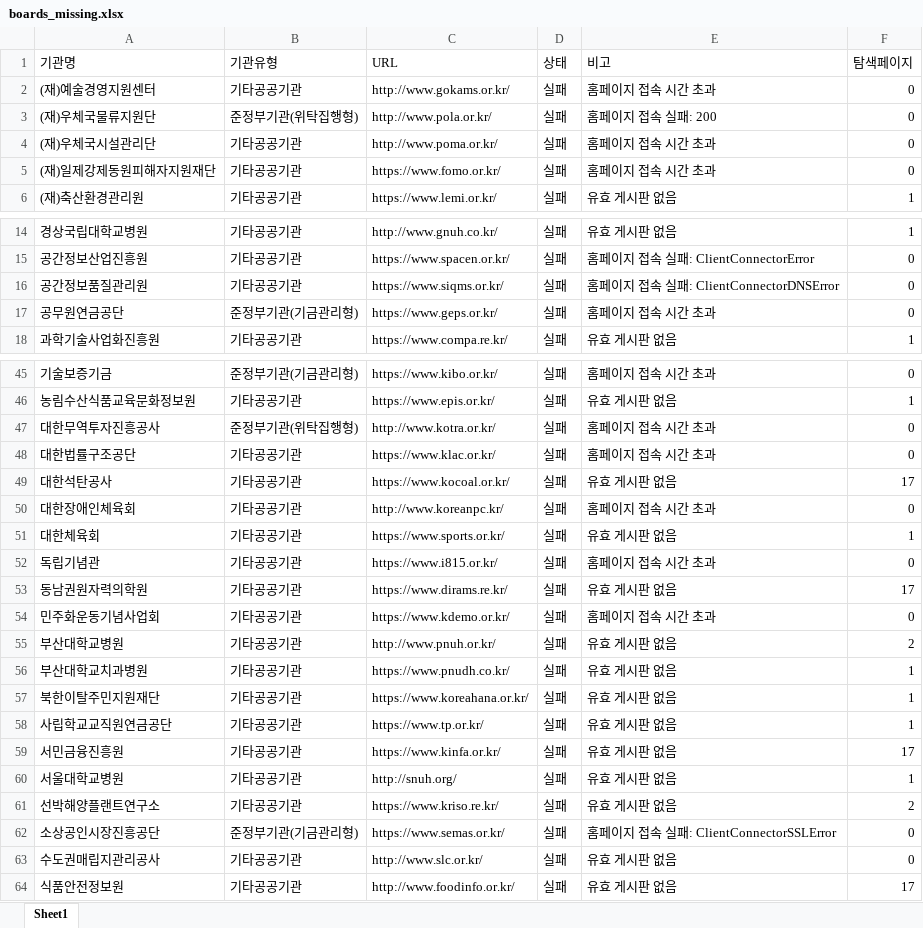
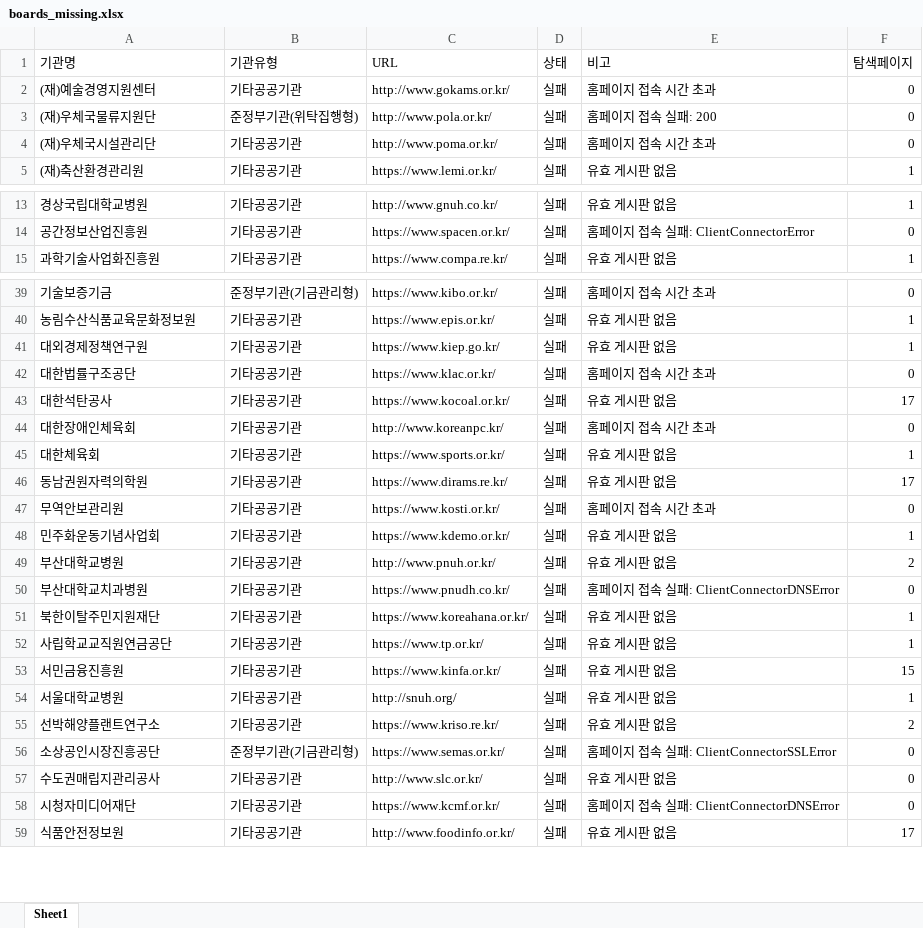
Before and after one commit to steve-park404/public-institution-monitor, an Excel workbook: boards_missing.xlsx, sheet Sheet1, drawn as a sheet; only a part is shown, gaps mark what is left out; values as stored, in another font and other column widths than the file's, no borders; removed rows and columns are numbered as before the commit, all else as after; the diff covers the shown part only; the diff names each change by its address in the sheet, - before the commit and + after, or states it on an @@ line.

```diff
--- a/boards_missing.xlsx (sheet Sheet1)
+++ b/boards_missing.xlsx (sheet Sheet1)
-row 5: (재)일제강제동원피해자지원재단 | 기타공공기관 | https://www.fomo.or.kr/ | 실패 | 홈페이지 접속 시간 초과 | 0
-row 16: 공간정보품질관리원 | 기타공공기관 | https://www.siqms.or.kr/ | 실패 | 홈페이지 접속 실패: ClientConnectorDNSError | 0
-row 17: 공무원연금공단 | 준정부기관(기금관리형) | https://www.geps.or.kr/ | 실패 | 홈페이지 접속 시간 초과 | 0
-row 47: 대한무역투자진흥공사 | 준정부기관(위탁집행형) | http://www.kotra.or.kr/ | 실패 | 홈페이지 접속 시간 초과 | 0
+row 41: 대외경제정책연구원 | 기타공공기관 | https://www.kiep.go.kr/ | 실패 | 유효 게시판 없음 | 1
-row 52: 독립기념관 | 기타공공기관 | https://www.i815.or.kr/ | 실패 | 홈페이지 접속 시간 초과 | 0
+row 47: 무역안보관리원 | 기타공공기관 | https://www.kosti.or.kr/ | 실패 | 홈페이지 접속 시간 초과 | 0
-E48 (비고): 홈페이지 접속 시간 초과
+E48 (비고): 유효 게시판 없음
-F48 (탐색페이지): 0
+F48 (탐색페이지): 1
-E50 (비고): 유효 게시판 없음
+E50 (비고): 홈페이지 접속 실패: ClientConnectorDNSError
-F50 (탐색페이지): 1
+F50 (탐색페이지): 0
-F53 (탐색페이지): 17
+F53 (탐색페이지): 15
+row 58: 시청자미디어재단 | 기타공공기관 | https://www.kcmf.or.kr/ | 실패 | 홈페이지 접속 실패: ClientConnectorDNSError | 0
```
Also changed, not shown: 1 added row, 11 removed rows and 22 edited cells elsewhere in this sheet, boards.xlsx.
